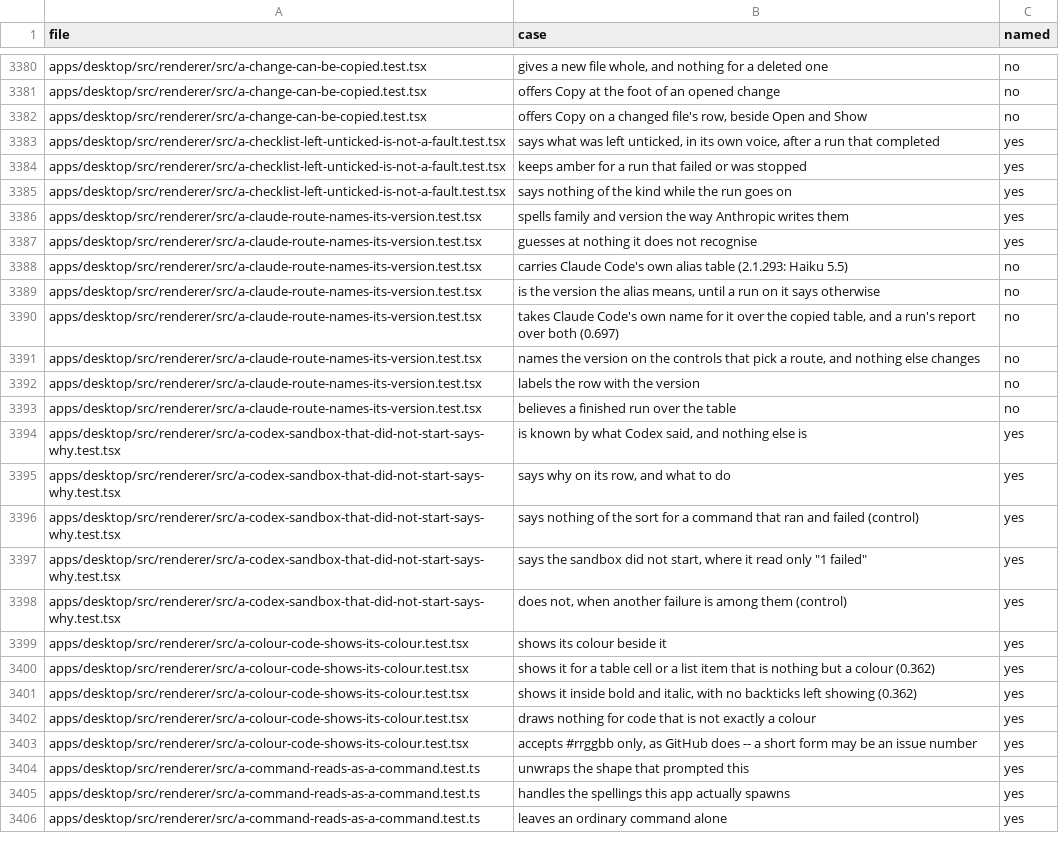
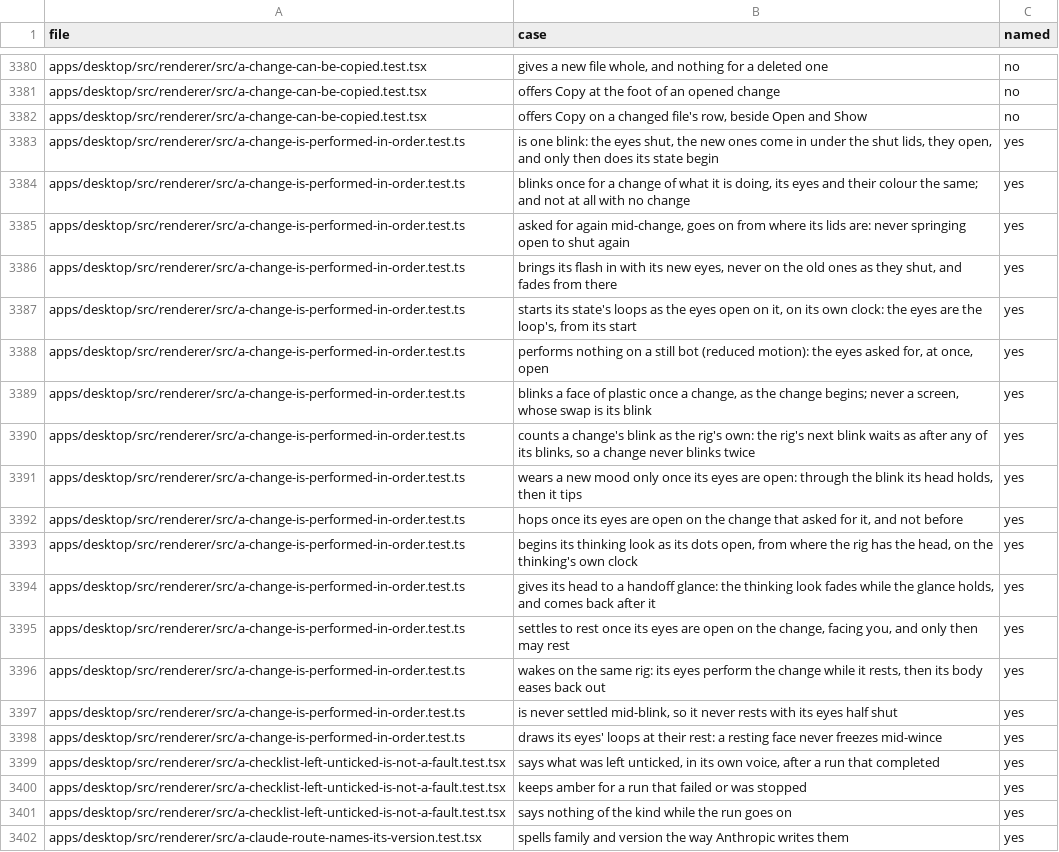
Before and after one commit to StopBanning/locust, a TSV file: apps/native/parity/cases.tsv, drawn as a sheet; only a part is shown, gaps mark what is left out; the shorter side is filled out with more unchanged rows.

Commit message:
native: carry a-change-is-performed-in-order.test.ts (16/16 cases, 10/10 breaks)

```diff
--- a/apps/native/parity/cases.tsv
+++ b/apps/native/parity/cases.tsv
@@ -3382,2 +3382,18 @@ apps/desktop/src/renderer/src/a-change-can-be-copied.test.tsx	offers Copy at the
 apps/desktop/src/renderer/src/a-change-can-be-copied.test.tsx	offers Copy on a changed file's row, beside Open and Show	no
+apps/desktop/src/renderer/src/a-change-is-performed-in-order.test.ts	is one blink: the eyes shut, the new ones come in under the shut lids, they open, and only then does its state begin	yes
+apps/desktop/src/renderer/src/a-change-is-performed-in-order.test.ts	blinks once for a change of what it is doing, its eyes and their colour the same; and not at all with no change	yes
+apps/desktop/src/renderer/src/a-change-is-performed-in-order.test.ts	asked for again mid-change, goes on from where its lids are: never springing open to shut again	yes
+apps/desktop/src/renderer/src/a-change-is-performed-in-order.test.ts	brings its flash in with its new eyes, never on the old ones as they shut, and fades from there	yes
+apps/desktop/src/renderer/src/a-change-is-performed-in-order.test.ts	starts its state's loops as the eyes open on it, on its own clock: the eyes are the loop's, from its start	yes
+apps/desktop/src/renderer/src/a-change-is-performed-in-order.test.ts	performs nothing on a still bot (reduced motion): the eyes asked for, at once, open	yes
+apps/desktop/src/renderer/src/a-change-is-performed-in-order.test.ts	blinks a face of plastic once a change, as the change begins; never a screen, whose swap is its blink	yes
+apps/desktop/src/renderer/src/a-change-is-performed-in-order.test.ts	counts a change's blink as the rig's own: the rig's next blink waits as after any of its blinks, so a change never blinks twice	yes
+apps/desktop/src/renderer/src/a-change-is-performed-in-order.test.ts	wears a new mood only once its eyes are open: through the blink its head holds, then it tips	yes
+apps/desktop/src/renderer/src/a-change-is-performed-in-order.test.ts	hops once its eyes are open on the change that asked for it, and not before	yes
+apps/desktop/src/renderer/src/a-change-is-performed-in-order.test.ts	begins its thinking look as its dots open, from where the rig has the head, on the thinking's own clock	yes
+apps/desktop/src/renderer/src/a-change-is-performed-in-order.test.ts	gives its head to a handoff glance: the thinking look fades while the glance holds, and comes back after it	yes
+apps/desktop/src/renderer/src/a-change-is-performed-in-order.test.ts	settles to rest once its eyes are open on the change, facing you, and only then may rest	yes
+apps/desktop/src/renderer/src/a-change-is-performed-in-order.test.ts	wakes on the same rig: its eyes perform the change while it rests, then its body eases back out	yes
+apps/desktop/src/renderer/src/a-change-is-performed-in-order.test.ts	is never settled mid-blink, so it never rests with its eyes half shut	yes
+apps/desktop/src/renderer/src/a-change-is-performed-in-order.test.ts	draws its eyes' loops at their rest: a resting face never freezes mid-wince	yes
 apps/desktop/src/renderer/src/a-checklist-left-unticked-is-not-a-fault.test.tsx	says what was left unticked, in its own voice, after a run that completed	yes
```
Also changed, not shown: apps/native/parity/tests.tsv, 2 other files.
